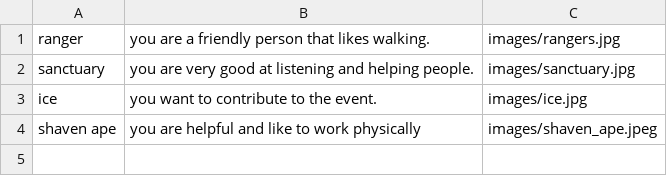
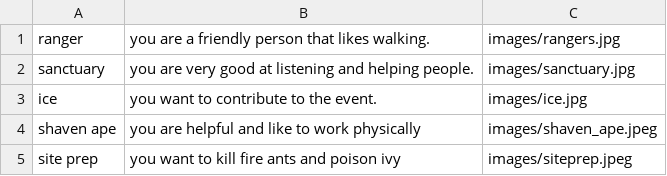
Before and after one commit to BurningFlipside/VolunteerSystem, a CSV file: positions.csv, drawn as a sheet; the diff names each change by its address in the sheet, - before the commit and + after, or states it on an @@ line.

Commit message:
Add SitePrep info

```diff
--- a/positions.csv
+++ b/positions.csv
+row 5: site prep | you want to kill fire ants and poison ivy | images/siteprep.jpeg
```
